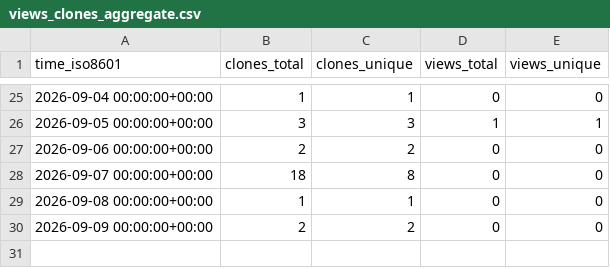
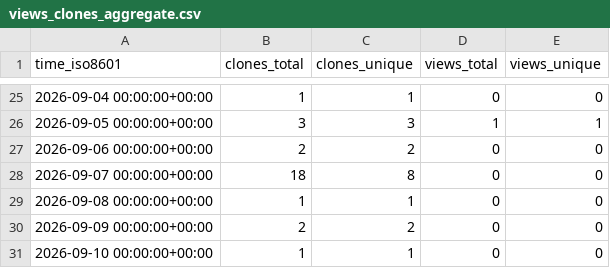
Before and after one commit to savi-ai/savi-gps, a CSV file: savi-ai/savi-gps/ghrs-data/views_clones_aggregate.csv, drawn as a sheet; only a part is shown, gaps mark what is left out; the diff names each change by its address in the sheet, - before the commit and + after, or states it on an @@ line.

```diff
--- a/savi-ai/savi-gps/ghrs-data/views_clones_aggregate.csv
+++ b/savi-ai/savi-gps/ghrs-data/views_clones_aggregate.csv
+row 31: 2026-09-10 00:00:00+00:00 | 1 | 1 | 0 | 0
```
Also changed, not shown: 1 other file.
